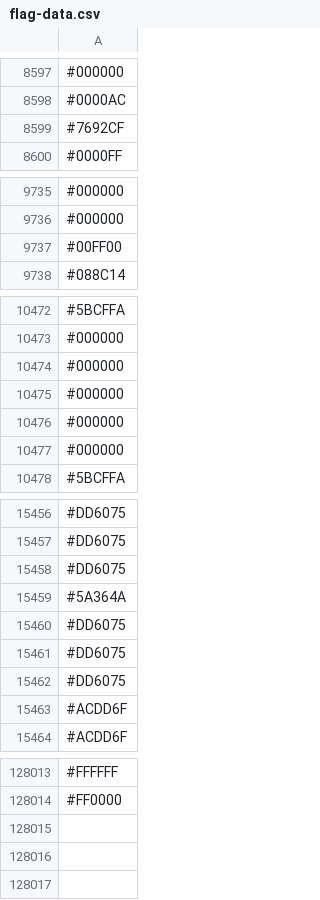
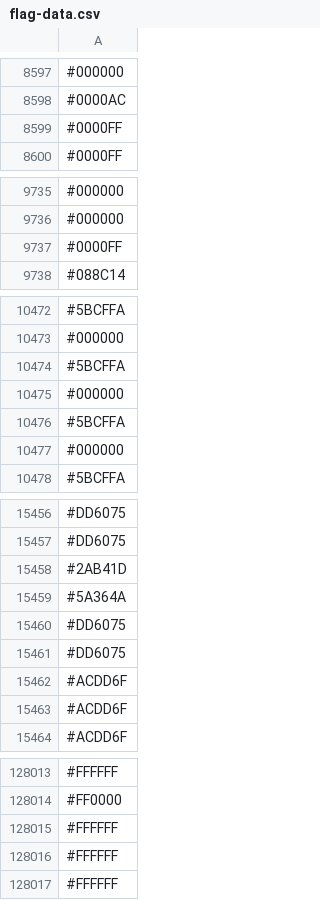
Before and after one commit to capsuleman/dirtybiology-flag-versioning, a CSV file: flag-data.csv, drawn as a sheet; only a part is shown, gaps mark what is left out; the diff covers the shown part only.

Commit message:
:camera_flash: Update flag data

```diff
--- a/flag-data.csv
+++ b/flag-data.csv
@@ -8598,3 +8598,3 @@
 #0000AC
-#7692CF
+#0000FF
 #0000FF
@@ -9736,3 +9736,3 @@
 #000000
-#00FF00
+#0000FF
 #088C14
@@ -10473,5 +10473,5 @@
 #000000
-#000000
-#000000
+#5BCFFA
 #000000
+#5BCFFA
 #000000
@@ -15457,3 +15457,3 @@
 #DD6075
-#DD6075
+#2AB41D
 #5A364A
@@ -15461,3 +15461,3 @@
 #DD6075
-#DD6075
+#ACDD6F
 #ACDD6F
@@ -128014 +128014,4 @@
 #FF0000
+#FFFFFF
+#FFFFFF
+#FFFFFF
```
Also changed, not shown: 28 added rows, 28 removed rows, 14 moved rows and 10 edited cells elsewhere in this file.
